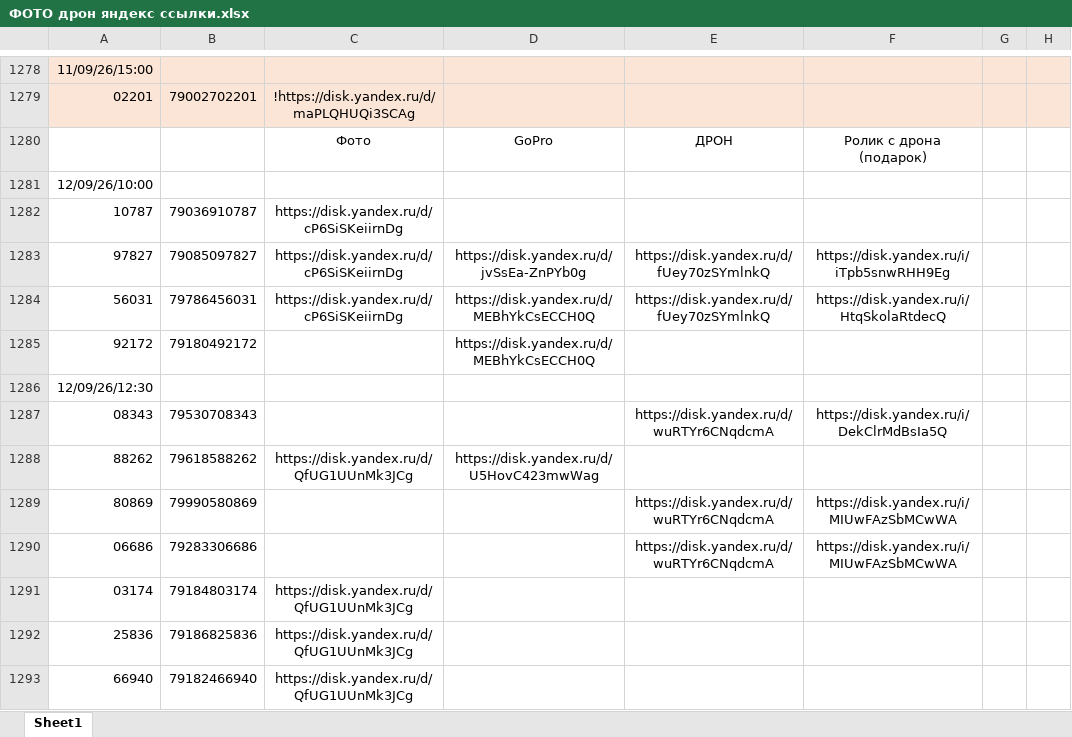
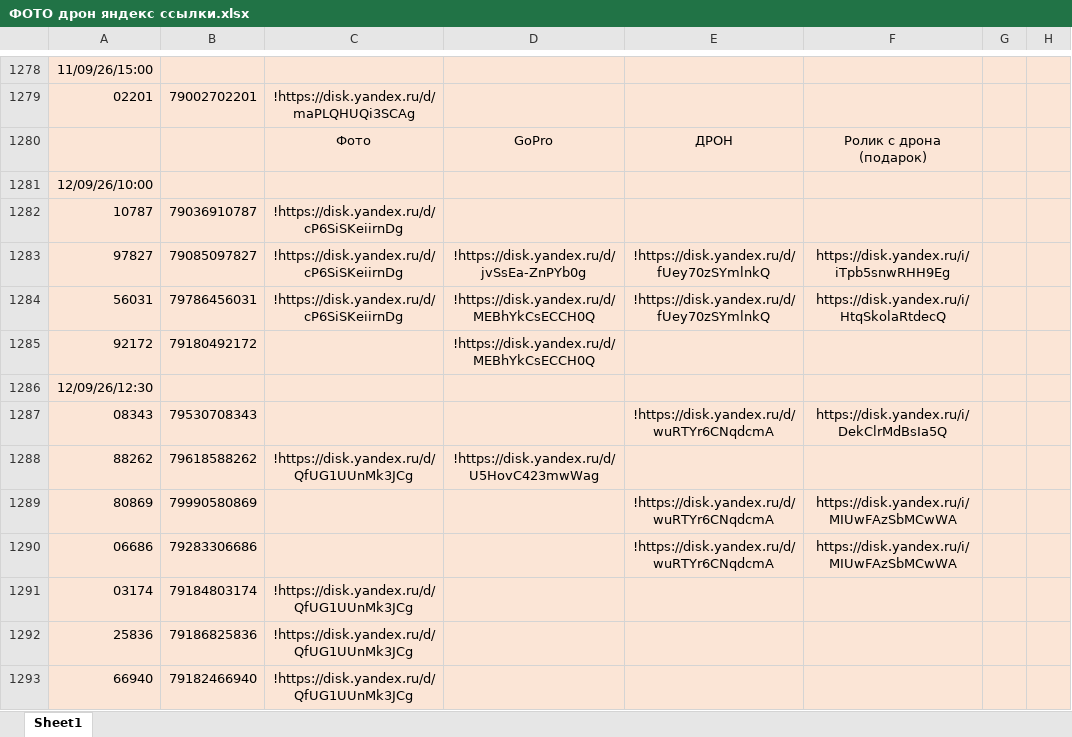
Before and after one commit to janasasha07-collab/photo, an Excel workbook: ФОТО дрон яндекс ссылки.xlsx, sheet Sheet1, drawn as a sheet; only a part is shown, gaps mark what is left out; values as stored, in another font and other column widths than the file's, no borders; the diff covers the shown part only; the diff names each change by its address in the sheet, - before the commit and + after, or states it on an @@ line.

Commit message:
Add files via upload

```diff
--- a/ФОТО дрон яндекс ссылки.xlsx (sheet Sheet1)
+++ b/ФОТО дрон яндекс ссылки.xlsx (sheet Sheet1)
-A1280:H1293 fill: none
+A1280:H1293 fill: #FBE5D6
-C1282:C1284: https://disk.yandex.ru/d/cP6SiSKeiirnDg
+C1282:C1284: !https://disk.yandex.ru/d/cP6SiSKeiirnDg
-D1283: https://disk.yandex.ru/d/jvSsEa-ZnPYb0g
+D1283: !https://disk.yandex.ru/d/jvSsEa-ZnPYb0g
-E1283:E1284: https://disk.yandex.ru/d/fUey70zSYmlnkQ
+E1283:E1284: !https://disk.yandex.ru/d/fUey70zSYmlnkQ
-D1284:D1285: https://disk.yandex.ru/d/MEBhYkCsECCH0Q
+D1284:D1285: !https://disk.yandex.ru/d/MEBhYkCsECCH0Q
-E1287: https://disk.yandex.ru/d/wuRTYr6CNqdcmA
+E1287: !https://disk.yandex.ru/d/wuRTYr6CNqdcmA
-C1288: https://disk.yandex.ru/d/QfUG1UUnMk3JCg
+C1288: !https://disk.yandex.ru/d/QfUG1UUnMk3JCg
-D1288: https://disk.yandex.ru/d/U5HovC423mwWag
+D1288: !https://disk.yandex.ru/d/U5HovC423mwWag
-E1289:E1290: https://disk.yandex.ru/d/wuRTYr6CNqdcmA
+E1289:E1290: !https://disk.yandex.ru/d/wuRTYr6CNqdcmA
-C1291:C1293: https://disk.yandex.ru/d/QfUG1UUnMk3JCg
+C1291:C1293: !https://disk.yandex.ru/d/QfUG1UUnMk3JCg
```
Also changed, not shown: 15 added rows, 44 edited cells and cell formats elsewhere in this sheet.
